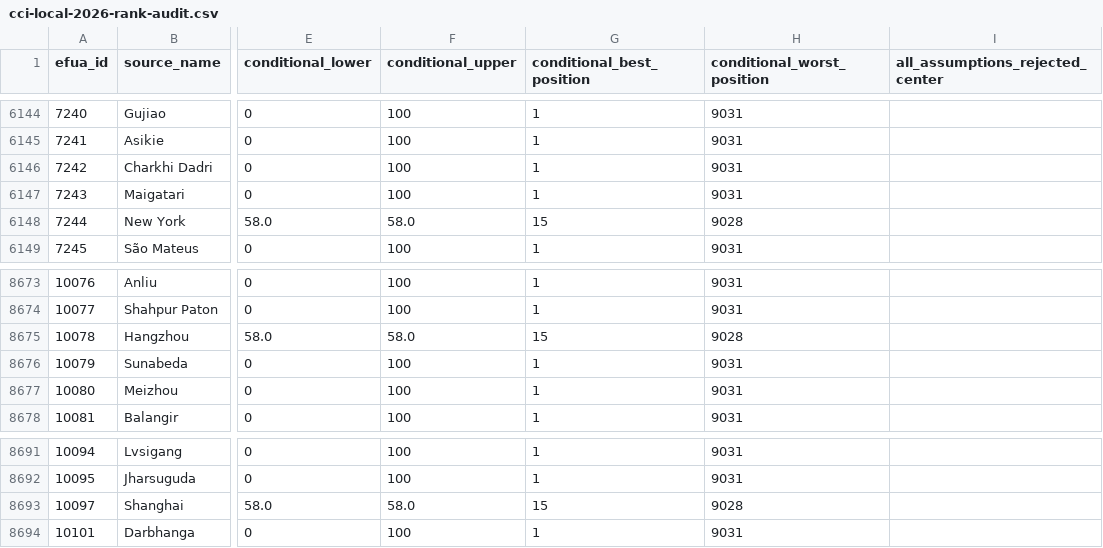
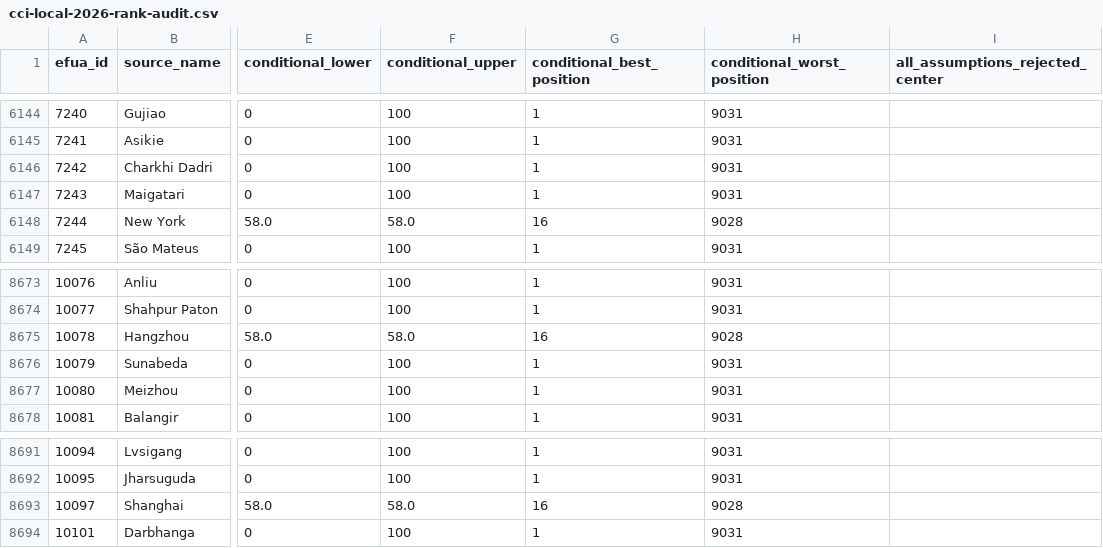
Before and after one commit to realmorrisliu/realmorrisliu.com, a CSV file: docs/data/cci-local-2026-rank-audit.csv, drawn as a sheet; only a part is shown, gaps mark what is left out; the diff covers the shown part only; the diff names each change by its address in the sheet, - before the commit and + after, or states it on an @@ line.

```diff
--- a/docs/data/cci-local-2026-rank-audit.csv
+++ b/docs/data/cci-local-2026-rank-audit.csv
-G6148 (conditional_best_position): 15
+G6148 (conditional_best_position): 16
-G8675 (conditional_best_position): 15
+G8675 (conditional_best_position): 16
-G8693 (conditional_best_position): 15
+G8693 (conditional_best_position): 16
```
Also changed, not shown: 15 edited cells elsewhere in this file, 12 other files.
